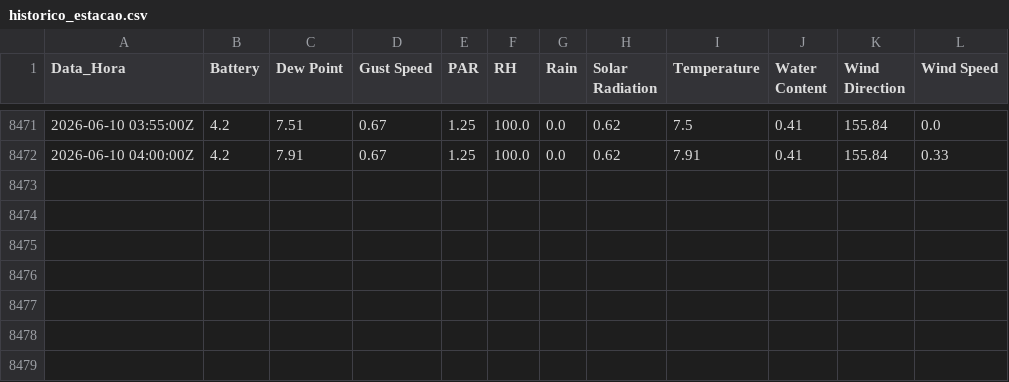
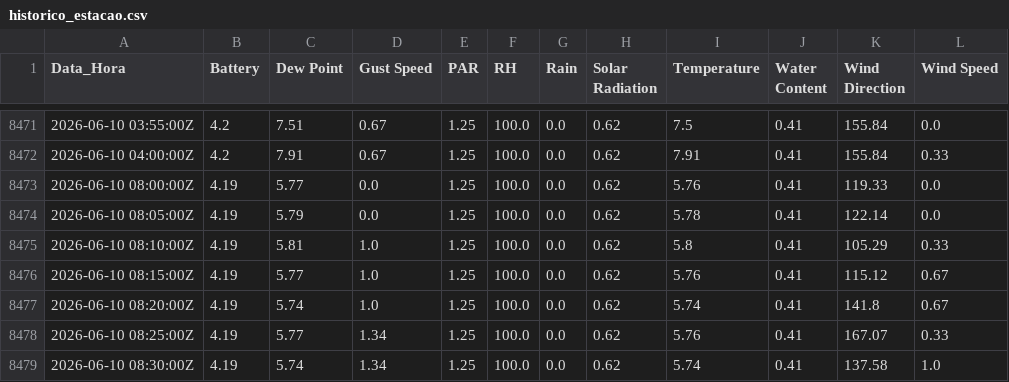
Before and after one commit to luisbahu-lang/monitoramento-licor, a CSV file: historico_estacao.csv, drawn as a sheet; only a part is shown, gaps mark what is left out; the diff names each change by its address in the sheet, - before the commit and + after, or states it on an @@ line.

Commit message:
Sincronização: Wed Jun 10 08:56:00 UTC 2026

```diff
--- a/historico_estacao.csv
+++ b/historico_estacao.csv
+row 8473: 2026-06-10 08:00:00Z | 4.19 | 5.77 | 0.0 | 1.25 | 100.0 | 0.0 | 0.62 | 5.76 | 0.41 | 119.33 | 0.0
+row 8474: 2026-06-10 08:05:00Z | 4.19 | 5.79 | 0.0 | 1.25 | 100.0 | 0.0 | 0.62 | 5.78 | 0.41 | 122.14 | 0.0
+row 8475: 2026-06-10 08:10:00Z | 4.19 | 5.81 | 1.0 | 1.25 | 100.0 | 0.0 | 0.62 | 5.8 | 0.41 | 105.29 | 0.33
+row 8476: 2026-06-10 08:15:00Z | 4.19 | 5.77 | 1.0 | 1.25 | 100.0 | 0.0 | 0.62 | 5.76 | 0.41 | 115.12 | 0.67
+row 8477: 2026-06-10 08:20:00Z | 4.19 | 5.74 | 1.0 | 1.25 | 100.0 | 0.0 | 0.62 | 5.74 | 0.41 | 141.8 | 0.67
+row 8478: 2026-06-10 08:25:00Z | 4.19 | 5.77 | 1.34 | 1.25 | 100.0 | 0.0 | 0.62 | 5.76 | 0.41 | 167.07 | 0.33
+row 8479: 2026-06-10 08:30:00Z | 4.19 | 5.74 | 1.34 | 1.25 | 100.0 | 0.0 | 0.62 | 5.74 | 0.41 | 137.58 | 1.0
```
